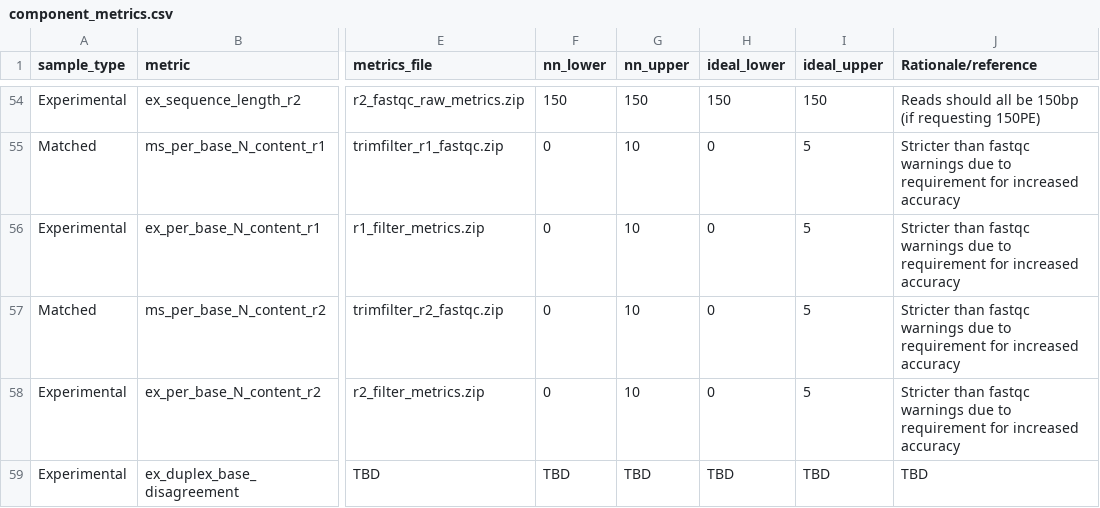
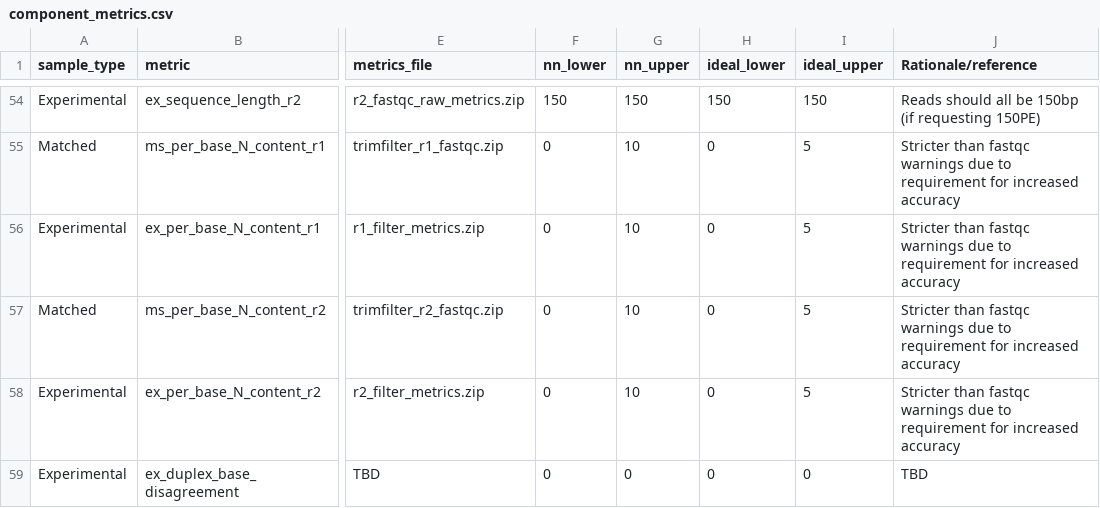
Before and after one commit to systematicmedicine/SomaticCODEC, a CSV file: config/component_metrics.csv, drawn as a sheet; only a part is shown, gaps mark what is left out; the diff names each change by its address in the sheet, - before the commit and + after, or states it on an @@ line.

Commit message:
Fixed component metrics script, made robust to unexpected files

```diff
--- a/config/component_metrics.csv
+++ b/config/component_metrics.csv
-F59 (nn_lower): TBD
+F59 (nn_lower): 0
-G59 (nn_upper): TBD
+G59 (nn_upper): 0
-H59 (ideal_lower): TBD
+H59 (ideal_lower): 0
-I59 (ideal_upper): TBD
+I59 (ideal_upper): 0
```
Also changed, not shown: 4 other files.
